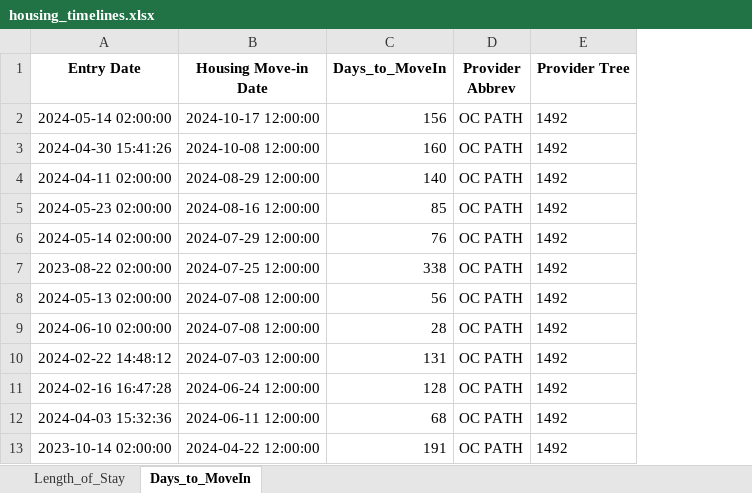
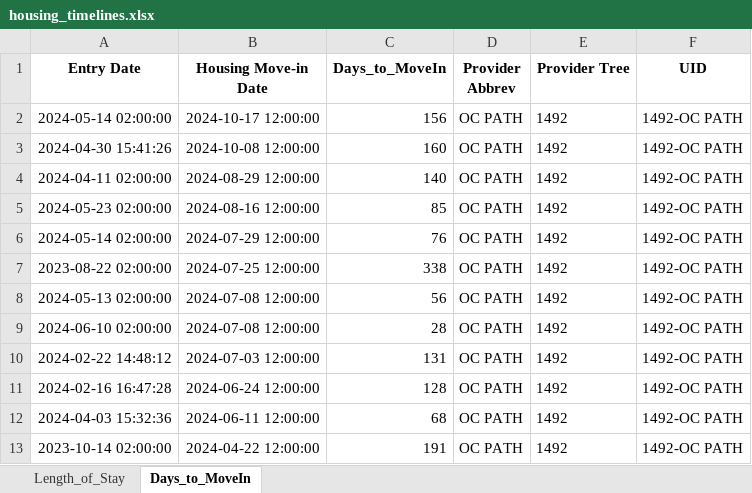
Before and after one commit to xingyue-umich/CHN-Project, an Excel workbook: BoSClean/housing_timelines.xlsx, sheet Days_to_MoveIn, drawn as a sheet; only a part is shown; values as stored, in another font and other column widths than the file's, no borders; the diff names each change by its address in the sheet, - before the commit and + after, or states it on an @@ line.

Commit message:
Add code to add a UID column to all the sheets

```diff
--- a/BoSClean/housing_timelines.xlsx (sheet Days_to_MoveIn)
+++ b/BoSClean/housing_timelines.xlsx (sheet Days_to_MoveIn)
+column F (UID), rows 2-13: all 1492-OC PATH
```
Also changed, not shown: sheet Length_of_Stay, BoSClean/homelessness_counts.xlsx, BoSClean/income_summary.xlsx, 12 other files.
